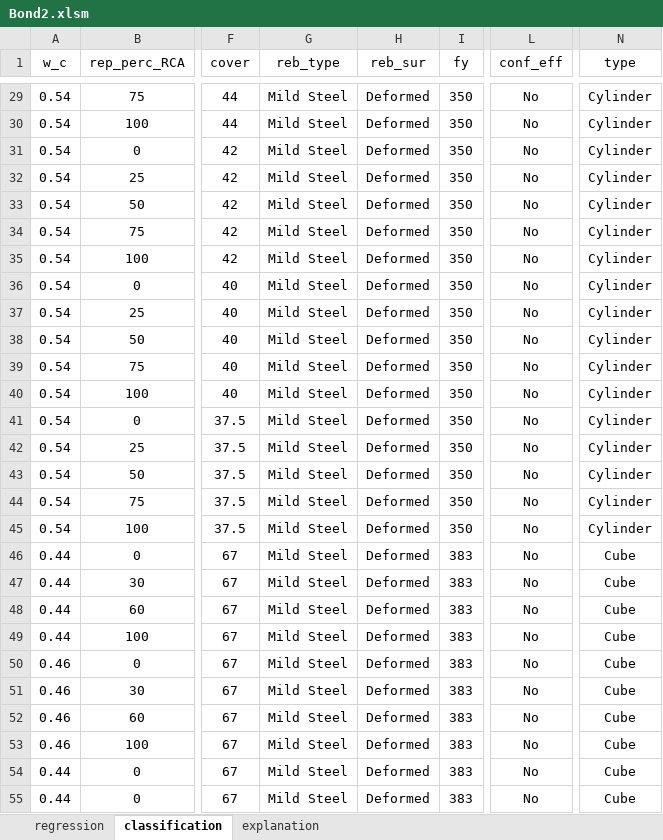
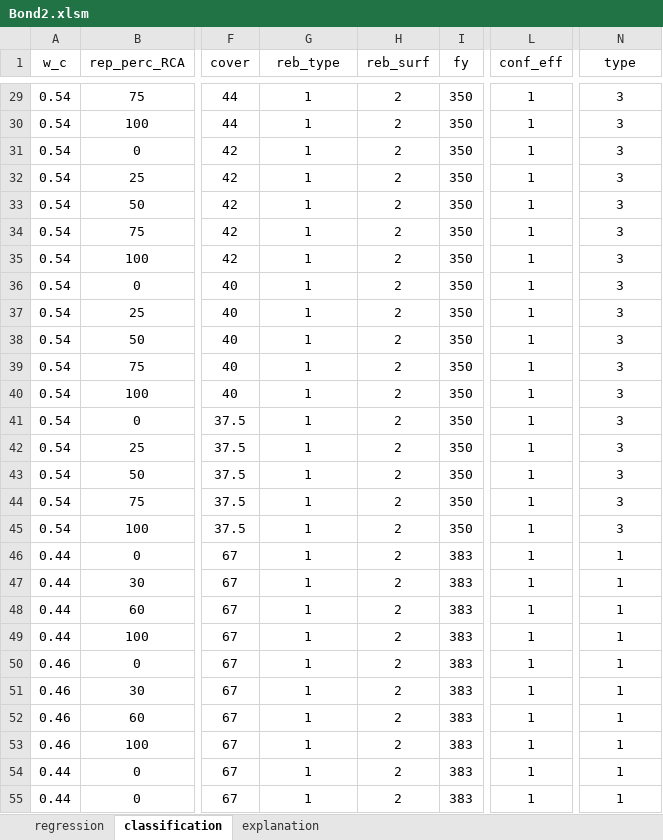
Before and after one commit to ccakiroglu/bond, an Excel workbook: Bond2.xlsm, sheet classification, drawn as a sheet; only a part is shown, gaps mark what is left out; values as stored, in another font and other column widths than the file's, no borders; the diff covers the shown part only; the diff names each change by its address in the sheet, - before the commit and + after, or states it on an @@ line.

```diff
--- a/Bond2.xlsm (sheet classification)
+++ b/Bond2.xlsm (sheet classification)
-H1: reb_sur
+H1: reb_surf
-G29:G55 (reb_type): Mild Steel
+G29:G55 (reb_type): 1
-H29:H55 (reb_surf): Deformed
+H29:H55 (reb_surf): 2
-L29:L55 (conf_eff): No
+L29:L55 (conf_eff): 1
-N29:N45 (type): Cylinder
+N29:N45 (type): 3
-N46:N55 (type): Cube
+N46:N55 (type): 1
```
Also changed, not shown: 1888 edited cells elsewhere in this sheet.
